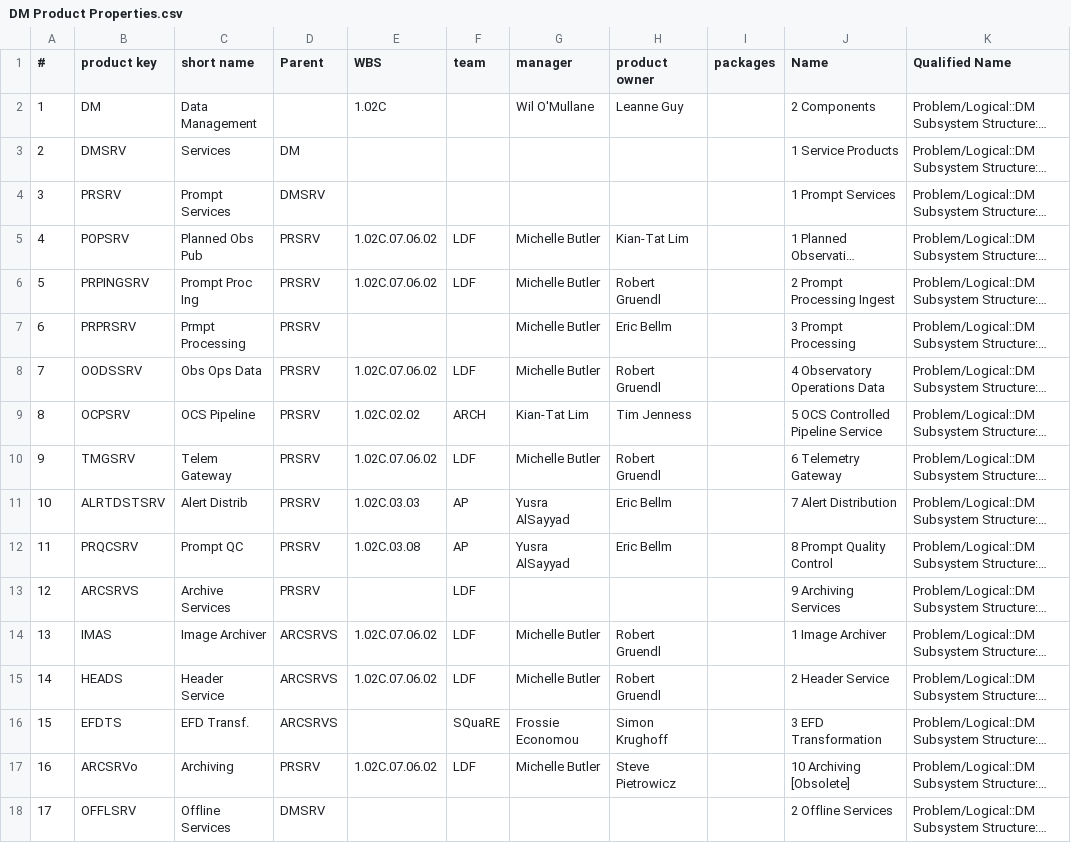
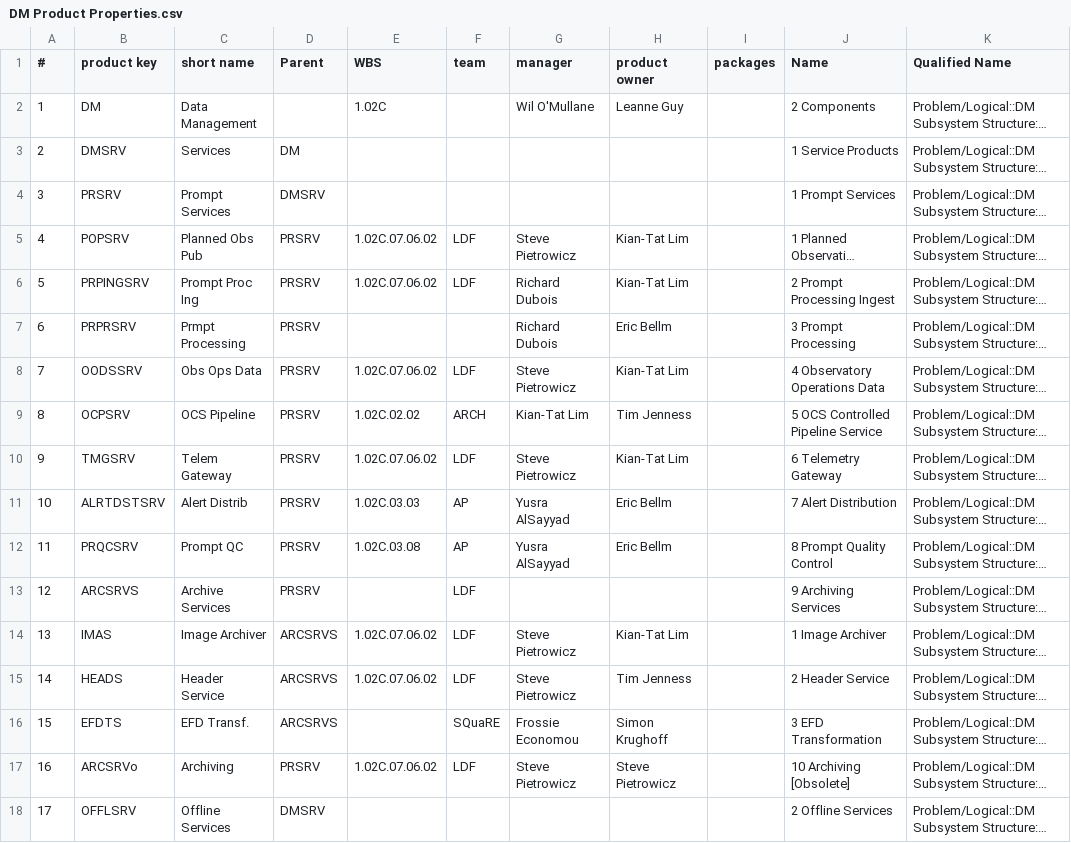
Before and after one commit to lsst/LDM-294, a CSV file: DM Product Properties.csv, drawn as a sheet; only a part is shown; long unchanged cells end in …; the diff covers the shown part only; the diff names each change by its address in the sheet, - before the commit and + after, or states it on an @@ line.

Commit message:
new products list

```diff
--- a/DM Product Properties.csv
+++ b/DM Product Properties.csv
-G5 (manager): Michelle Butler
+G5 (manager): Steve Pietrowicz
-G6:G7 (manager): Michelle Butler
+G6:G7 (manager): Richard Dubois
-H6 (product owner): Robert Gruendl
+H6 (product owner): Kian-Tat Lim
-G8 (manager): Michelle Butler
+G8 (manager): Steve Pietrowicz
-H8 (product owner): Robert Gruendl
+H8 (product owner): Kian-Tat Lim
-G10 (manager): Michelle Butler
+G10 (manager): Steve Pietrowicz
-H10 (product owner): Robert Gruendl
+H10 (product owner): Kian-Tat Lim
-G14:G15 (manager): Michelle Butler
+G14:G15 (manager): Steve Pietrowicz
-H14 (product owner): Robert Gruendl
+H14 (product owner): Kian-Tat Lim
-H15 (product owner): Robert Gruendl
+H15 (product owner): Tim Jenness
-G17 (manager): Michelle Butler
+G17 (manager): Steve Pietrowicz
```
Also changed, not shown: 2 added rows, 34 edited cells and row numbers in column A elsewhere in this file, 1 other file.
